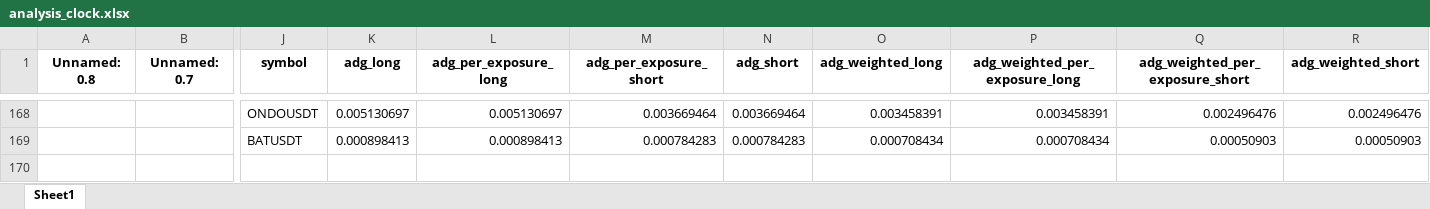
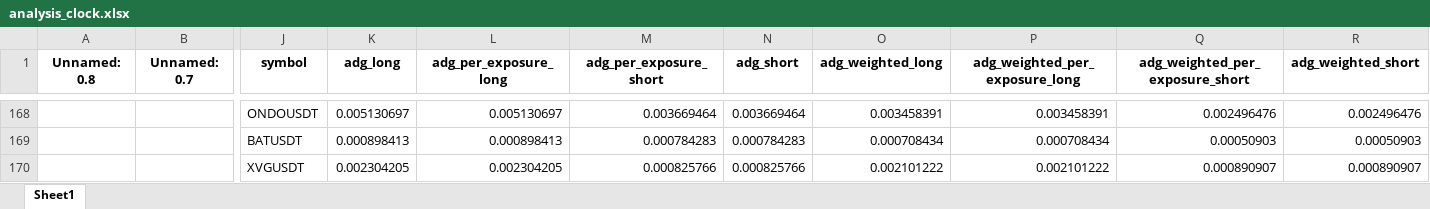
Before and after one commit to protoad56/passivbot_configs, an Excel workbook: optimized/logs/analysis_clock.xlsx, sheet Sheet1, drawn as a sheet; only a part is shown, gaps mark what is left out; values as stored, in another font and other column widths than the file's, no borders; rows hold the shown columns only; the diff names each change by its address in the sheet, - before the commit and + after, or states it on an @@ line.

```diff
--- a/optimized/logs/analysis_clock.xlsx (sheet Sheet1)
+++ b/optimized/logs/analysis_clock.xlsx (sheet Sheet1)
+row 170:  |  | XVGUSDT | 0.002304205 | 0.002304205 | 0.000825766 | 0.000825766 | 0.002101222 | 0.002101222 | 0.000890907 | 0.000890907
```
Also changed, not shown: 2 other files.
